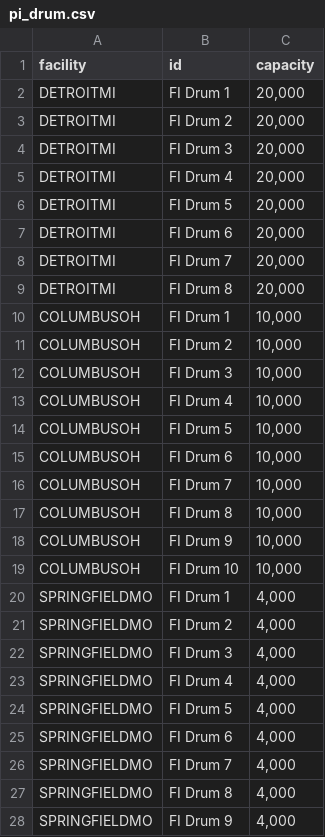
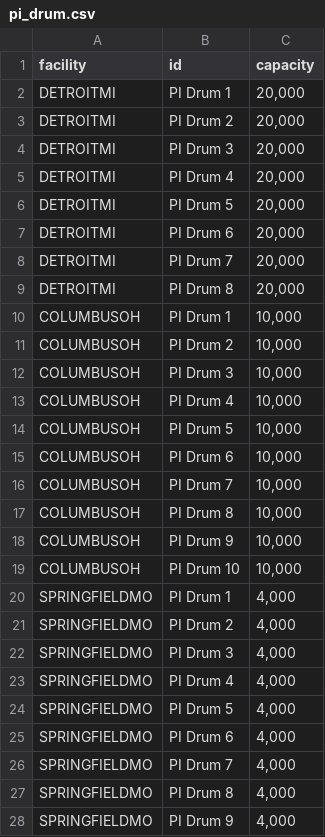
Before and after one commit to meehanjohn/sim_model, a CSV file: files/pi_drum.csv, drawn as a sheet; only a part is shown; the diff covers the shown part only.

```diff
--- a/files/pi_drum.csv
+++ b/files/pi_drum.csv
@@ -1,28 +1,28 @@
 facility,id,capacity
-DETROITMI,FI Drum 1,"20,000"
-DETROITMI,FI Drum 2,"20,000"
-DETROITMI,FI Drum 3,"20,000"
-DETROITMI,FI Drum 4,"20,000"
-DETROITMI,FI Drum 5,"20,000"
-DETROITMI,FI Drum 6,"20,000"
-DETROITMI,FI Drum 7,"20,000"
-DETROITMI,FI Drum 8,"20,000"
-COLUMBUSOH,FI Drum 1,"10,000"
-COLUMBUSOH,FI Drum 2,"10,000"
-COLUMBUSOH,FI Drum 3,"10,000"
-COLUMBUSOH,FI Drum 4,"10,000"
-COLUMBUSOH,FI Drum 5,"10,000"
-COLUMBUSOH,FI Drum 6,"10,000"
-COLUMBUSOH,FI Drum 7,"10,000"
-COLUMBUSOH,FI Drum 8,"10,000"
-COLUMBUSOH,FI Drum 9,"10,000"
-COLUMBUSOH,FI Drum 10,"10,000"
-SPRINGFIELDMO,FI Drum 1,"4,000"
-SPRINGFIELDMO,FI Drum 2,"4,000"
-SPRINGFIELDMO,FI Drum 3,"4,000"
-SPRINGFIELDMO,FI Drum 4,"4,000"
-SPRINGFIELDMO,FI Drum 5,"4,000"
-SPRINGFIELDMO,FI Drum 6,"4,000"
-SPRINGFIELDMO,FI Drum 7,"4,000"
-SPRINGFIELDMO,FI Drum 8,"4,000"
-SPRINGFIELDMO,FI Drum 9,"4,000"
+DETROITMI,PI Drum 1,"20,000"
+DETROITMI,PI Drum 2,"20,000"
+DETROITMI,PI Drum 3,"20,000"
+DETROITMI,PI Drum 4,"20,000"
+DETROITMI,PI Drum 5,"20,000"
+DETROITMI,PI Drum 6,"20,000"
+DETROITMI,PI Drum 7,"20,000"
+DETROITMI,PI Drum 8,"20,000"
+COLUMBUSOH,PI Drum 1,"10,000"
+COLUMBUSOH,PI Drum 2,"10,000"
+COLUMBUSOH,PI Drum 3,"10,000"
+COLUMBUSOH,PI Drum 4,"10,000"
+COLUMBUSOH,PI Drum 5,"10,000"
+COLUMBUSOH,PI Drum 6,"10,000"
+COLUMBUSOH,PI Drum 7,"10,000"
+COLUMBUSOH,PI Drum 8,"10,000"
+COLUMBUSOH,PI Drum 9,"10,000"
+COLUMBUSOH,PI Drum 10,"10,000"
+SPRINGFIELDMO,PI Drum 1,"4,000"
+SPRINGFIELDMO,PI Drum 2,"4,000"
+SPRINGFIELDMO,PI Drum 3,"4,000"
+SPRINGFIELDMO,PI Drum 4,"4,000"
+SPRINGFIELDMO,PI Drum 5,"4,000"
+SPRINGFIELDMO,PI Drum 6,"4,000"
+SPRINGFIELDMO,PI Drum 7,"4,000"
+SPRINGFIELDMO,PI Drum 8,"4,000"
+SPRINGFIELDMO,PI Drum 9,"4,000"
```
Also changed, not shown: 35 edited cells elsewhere in this file, 6 other files.
